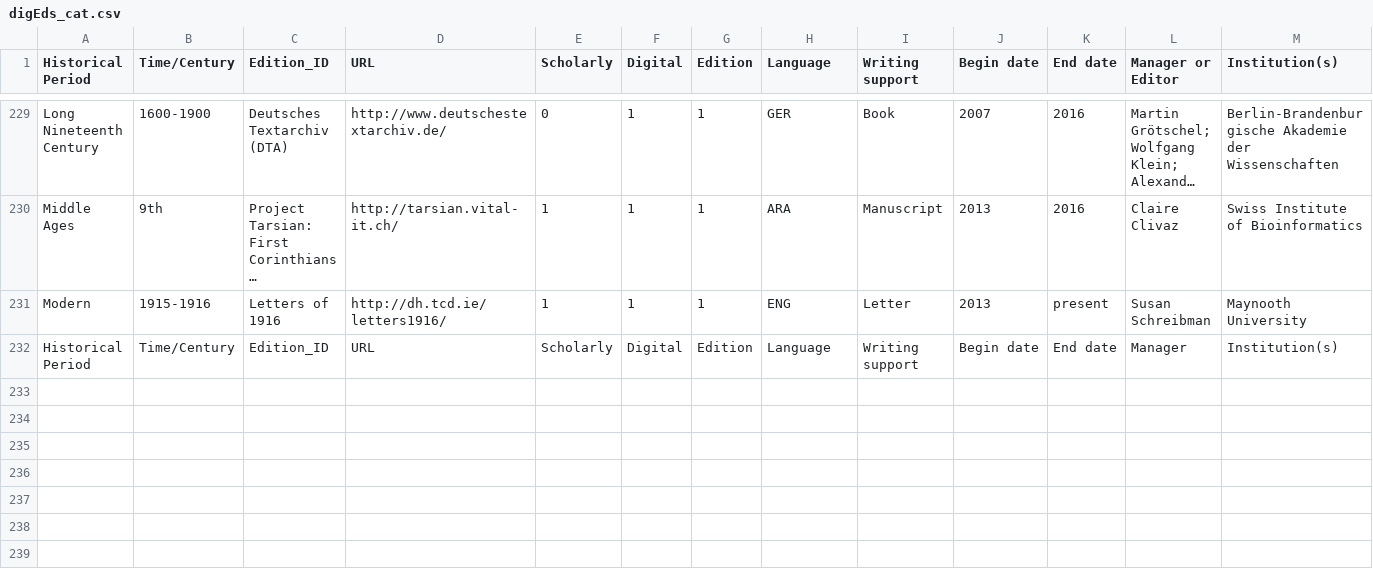
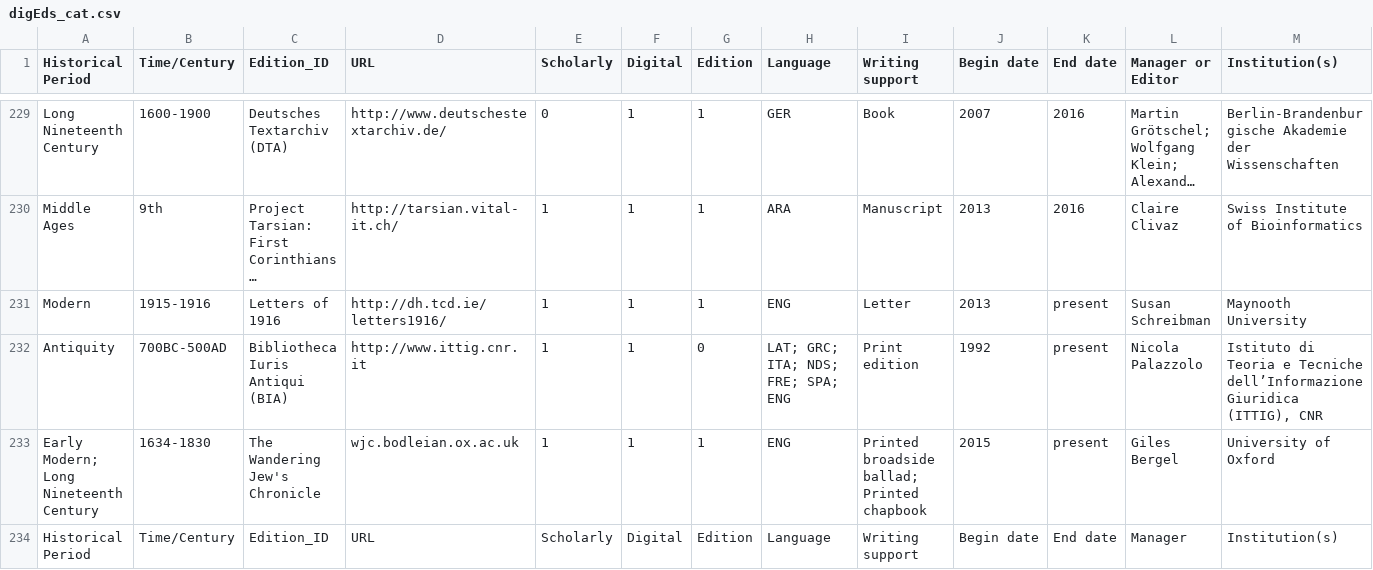
Before and after one commit to gfranzini/digEds_cat, a CSV file: digEds_cat.csv, drawn as a sheet; only a part is shown, gaps mark what is left out; long unchanged cells end in …; rows hold the shown columns only; the diff names each change by its address in the sheet, - before the commit and + after, or states it on an @@ line.

Commit message:
Added two editions
Two new external contributions.

```diff
--- a/digEds_cat.csv
+++ b/digEds_cat.csv
+row 232: Antiquity | 700BC-500AD | Bibliotheca Iuris Antiqui (BIA) | http://www.ittig.cnr.it | 1 | 1 | 0 | LAT; GRC; ITA; NDS; FRE; SPA; ENG | Print edition | 1992 | present | Nicola Palazzolo | Istituto di Teoria e Tecniche dell’Informazione Giuridica (ITTIG), CNR
+row 233: Early Modern; Long Nineteenth Century | 1634-1830 | The Wandering Jew's Chronicle | wjc.bodleian.ox.ac.uk | 1 | 1 | 1 | ENG | Printed broadside ballad; Printed chapbook | 2015 | present | Giles Bergel | University of Oxford
```
